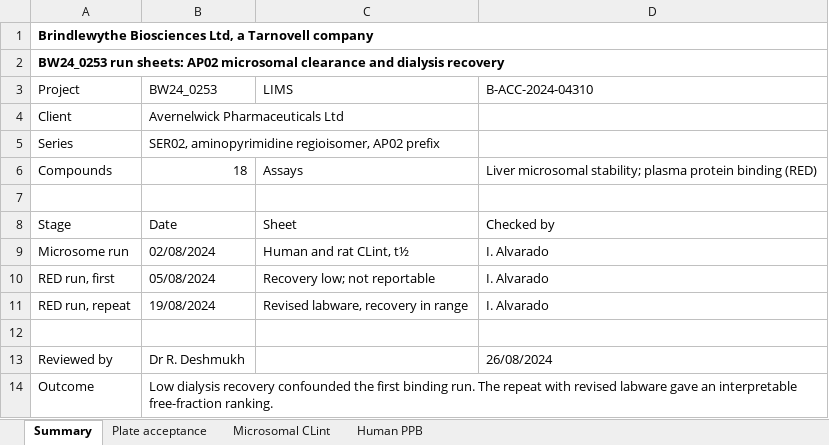
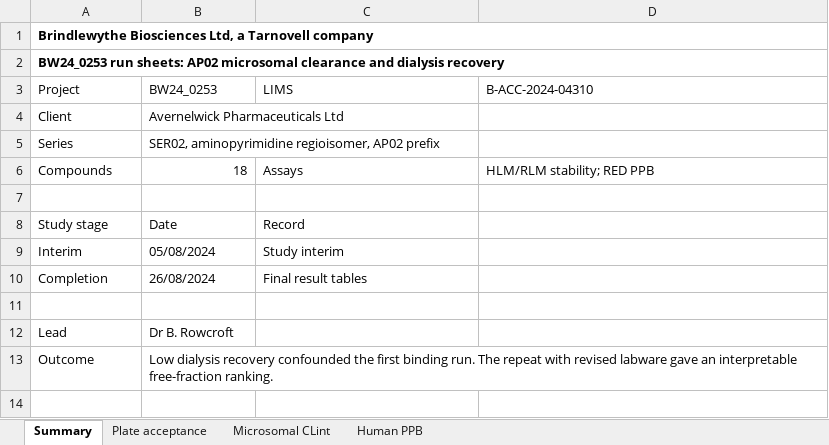
Before and after one commit to 60xAI/portco-mock-dataset, an Excel workbook: output/archive/BrindlewytheData/Studies/2024/BW24_0253/Run_sheets/BW24_0253_RUN04.xlsx, sheet Summary, drawn as a sheet; values as stored, in another font and other column widths than the file's, no borders; removed rows and columns are numbered as before the commit, all else as after; the diff names each change by its address in the sheet, - before the commit and + after, or states it on an @@ line.

Commit message:
Stage 8 review fixes: B-025

```diff
--- a/output/archive/BrindlewytheData/Studies/2024/BW24_0253/Run_sheets/BW24_0253_RUN04.xlsx (sheet Summary)
+++ b/output/archive/BrindlewytheData/Studies/2024/BW24_0253/Run_sheets/BW24_0253_RUN04.xlsx (sheet Summary)
-D6 (B-ACC-2024-04310): Liver microsomal stability; plasma protein binding (RED)
+D6 (B-ACC-2024-04310): HLM/RLM stability; RED PPB
-row 8: Stage | Date | Sheet | Checked by
-row 9: Microsome run | 02/08/2024 | Human and rat CLint, t½ | I. Alvarado
-row 10: RED run, first | 05/08/2024 | Recovery low; not reportable | I. Alvarado
-row 11: RED run, repeat | 19/08/2024 | Revised labware, recovery in range | I. Alvarado
+row 8: Study stage | Date | Record
+row 9: Interim | 05/08/2024 | Study interim
+row 10: Completion | 26/08/2024 | Final result tables
-row 13: Reviewed by | Dr R. Deshmukh |  | 26/08/2024
+row 12: Lead | Dr B. Rowcroft
```
Also changed, not shown: sheet Plate acceptance, sheet Human PPB, 1 other file.
